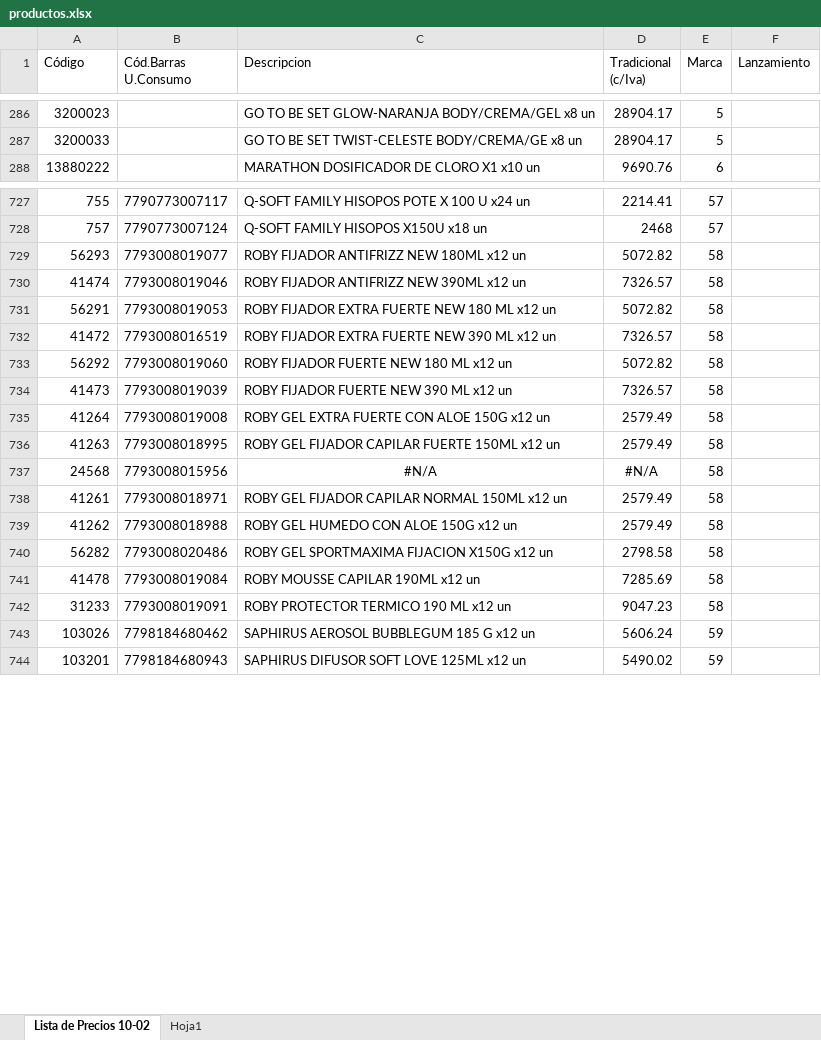
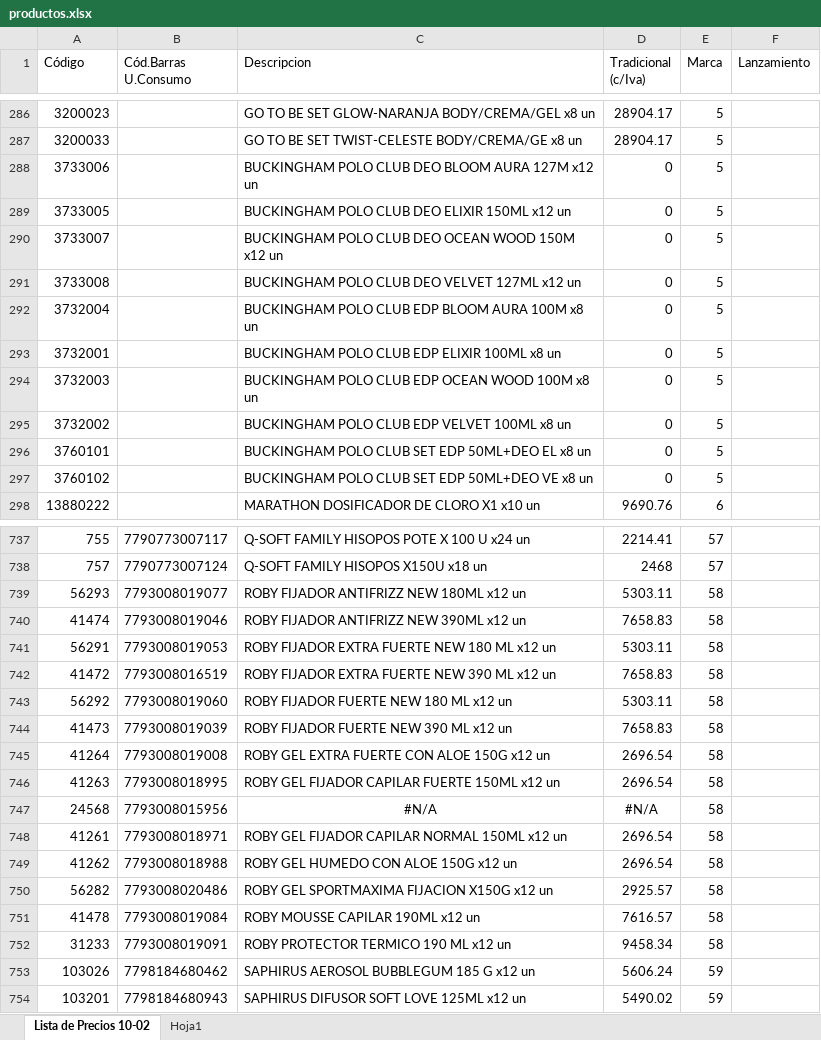
Before and after one commit to lucanton2203/catalogo-damar, an Excel workbook: data/productos.xlsx, sheet Lista de Precios 10-02, drawn as a sheet; only a part is shown, gaps mark what is left out; values as stored, in another font and other column widths than the file's, no borders; addresses are those after the commit; the diff covers the shown part only; the diff names each change by its address in the sheet, - before the commit and + after, or states it on an @@ line.

```diff
--- a/data/productos.xlsx (sheet Lista de Precios 10-02)
+++ b/data/productos.xlsx (sheet Lista de Precios 10-02)
+row 288: 3733006 |  | BUCKINGHAM POLO CLUB DEO BLOOM AURA 127M x12 un | 0 | 5
+row 289: 3733005 |  | BUCKINGHAM POLO CLUB DEO ELIXIR 150ML x12 un | 0 | 5
+row 290: 3733007 |  | BUCKINGHAM POLO CLUB DEO OCEAN WOOD 150M x12 un | 0 | 5
+row 291: 3733008 |  | BUCKINGHAM POLO CLUB DEO VELVET 127ML x12 un | 0 | 5
+row 292: 3732004 |  | BUCKINGHAM POLO CLUB EDP BLOOM AURA 100M x8 un | 0 | 5
+row 293: 3732001 |  | BUCKINGHAM POLO CLUB EDP ELIXIR 100ML x8 un | 0 | 5
+row 294: 3732003 |  | BUCKINGHAM POLO CLUB EDP OCEAN WOOD 100M x8 un | 0 | 5
+row 295: 3732002 |  | BUCKINGHAM POLO CLUB EDP VELVET 100ML x8 un | 0 | 5
+row 296: 3760101 |  | BUCKINGHAM POLO CLUB SET EDP 50ML+DEO EL x8 un | 0 | 5
+row 297: 3760102 |  | BUCKINGHAM POLO CLUB SET EDP 50ML+DEO VE x8 un | 0 | 5
-D739 (Tradicional (c/Iva)): 5072.82
+D739 (Tradicional (c/Iva)): 5303.11
-D740 (Tradicional (c/Iva)): 7326.57
+D740 (Tradicional (c/Iva)): 7658.83
-D741 (Tradicional (c/Iva)): 5072.82
+D741 (Tradicional (c/Iva)): 5303.11
-D742 (Tradicional (c/Iva)): 7326.57
+D742 (Tradicional (c/Iva)): 7658.83
-D743 (Tradicional (c/Iva)): 5072.82
+D743 (Tradicional (c/Iva)): 5303.11
-D744 (Tradicional (c/Iva)): 7326.57
+D744 (Tradicional (c/Iva)): 7658.83
-D745:D746 (Tradicional (c/Iva)): 2579.49
+D745:D746 (Tradicional (c/Iva)): 2696.54
-D748:D749 (Tradicional (c/Iva)): 2579.49
+D748:D749 (Tradicional (c/Iva)): 2696.54
-D750 (Tradicional (c/Iva)): 2798.58
+D750 (Tradicional (c/Iva)): 2925.57
-D751 (Tradicional (c/Iva)): 7285.69
+D751 (Tradicional (c/Iva)): 7616.57
-D752 (Tradicional (c/Iva)): 9047.23
+D752 (Tradicional (c/Iva)): 9458.34
```
Also changed, not shown: 157 edited cells elsewhere in this sheet, sheet Hoja1, formulas that keep their value, 11 other files.
